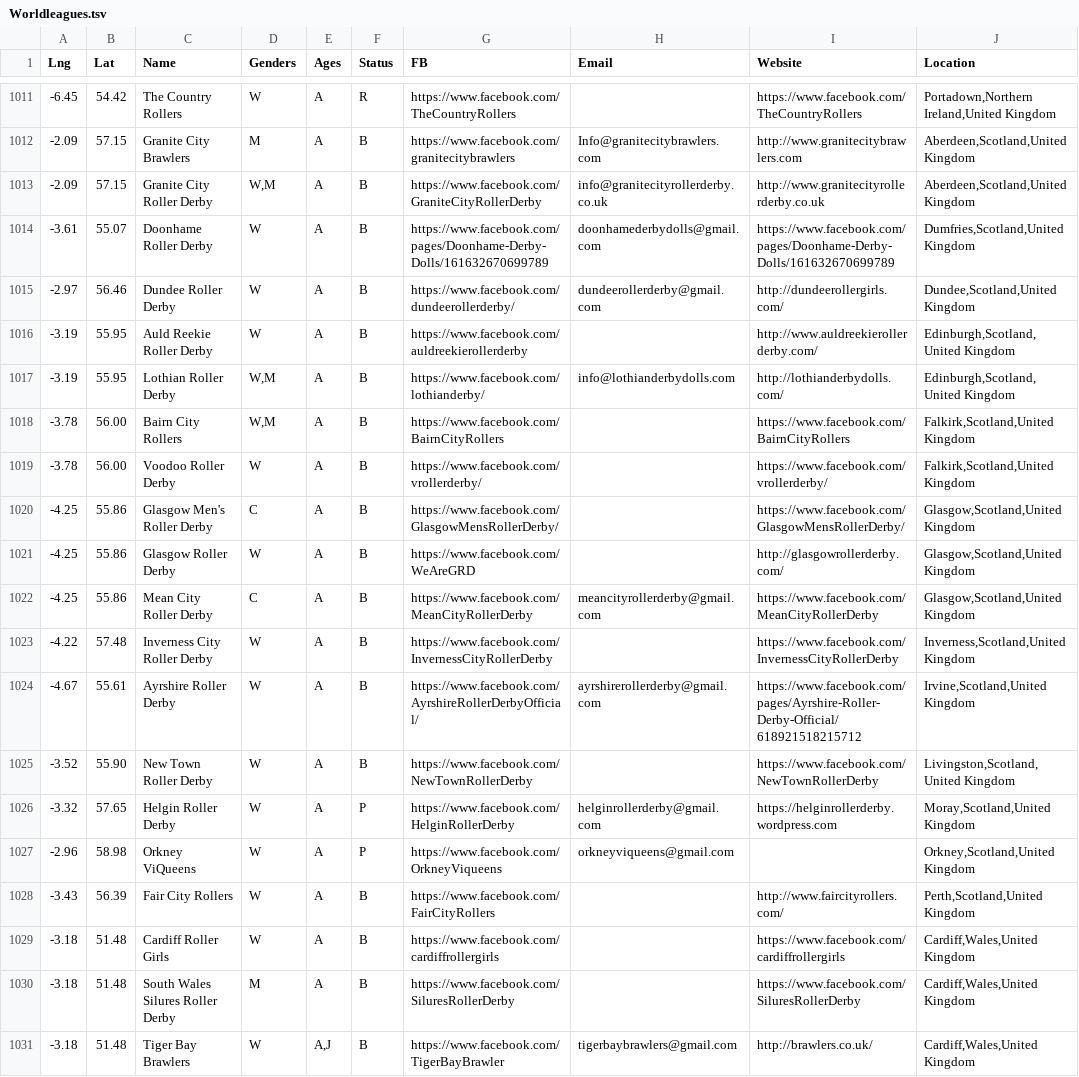
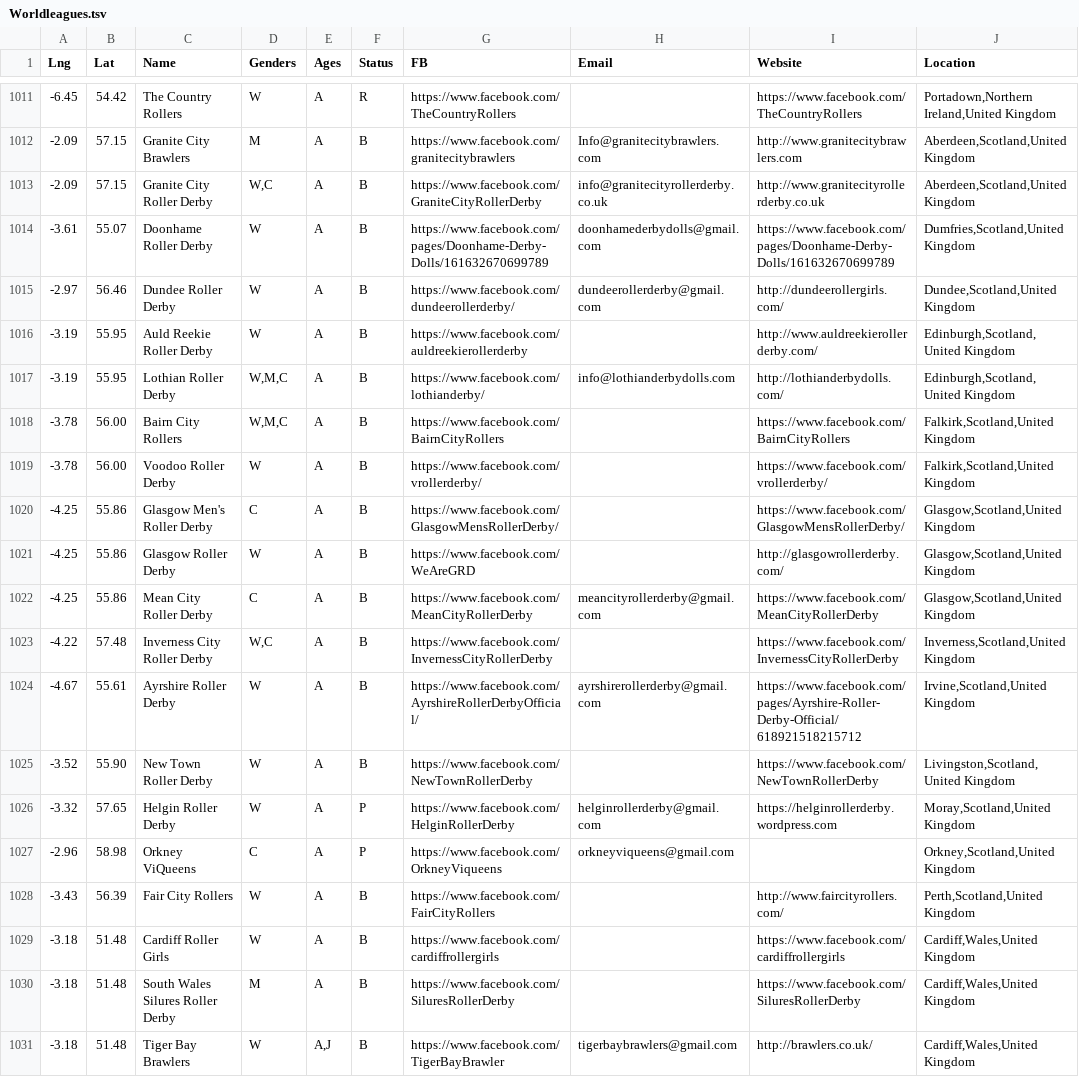
Before and after one commit to aoanla/DerbyList, a TSV file: Worldleagues.tsv, drawn as a sheet; only a part is shown, gaps mark what is left out; the diff names each change by its address in the sheet, - before the commit and + after, or states it on an @@ line.

Commit message:
Fixed some gender policies for Scottish leagues.

```diff
--- a/Worldleagues.tsv
+++ b/Worldleagues.tsv
-D1013 (Genders): W,M
+D1013 (Genders): W,C
-D1017:D1018 (Genders): W,M
+D1017:D1018 (Genders): W,M,C
-D1023 (Genders): W
+D1023 (Genders): W,C
-D1027 (Genders): W
+D1027 (Genders): C
```
